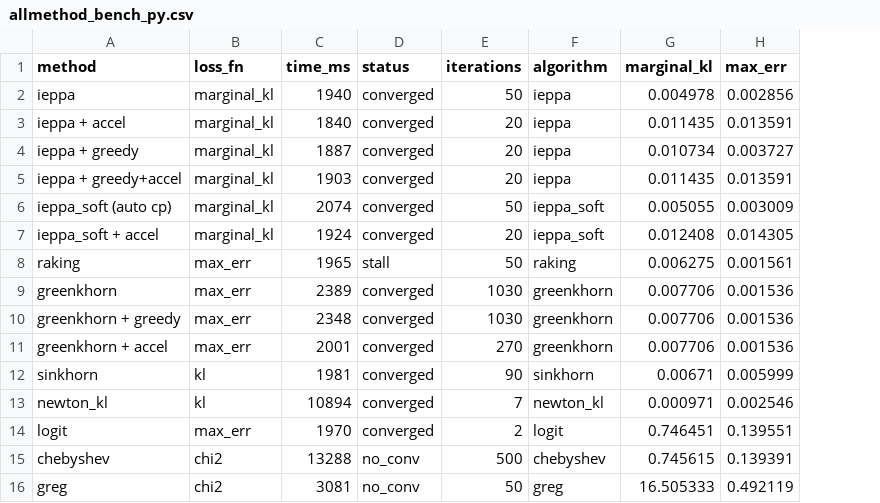
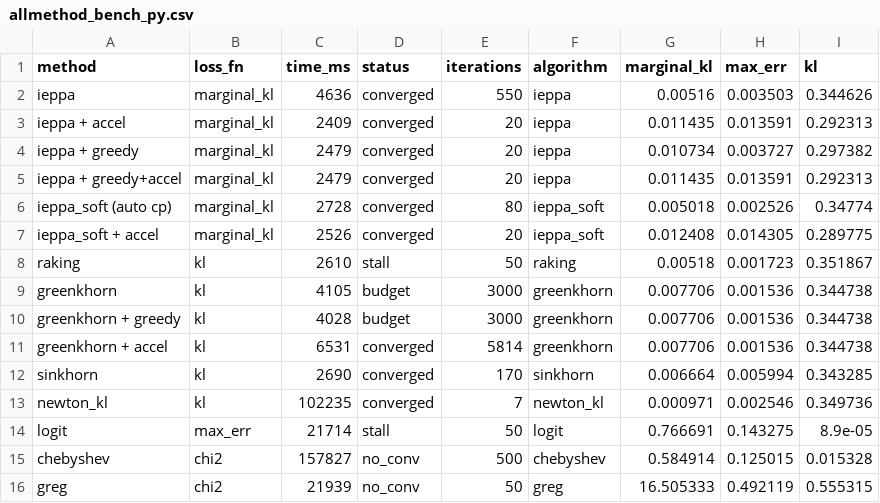
Before and after one commit to davdittrich/leafblower, a CSV file: benchmarks/results/allmethod_bench_py.csv, drawn as a sheet; the diff names each change by its address in the sheet, - before the commit and + after, or states it on an @@ line.

Commit message:
fix(bench,python): address critical review findings
- fix: stale GIL comment in _bindings.cpp (was 'held throughout', now 'released during')
- fix: run_allmethod.sh portability — cd to repo root, set -euo pipefail
- fix: Python bench conflict markers resolved, TOL=1e-4 preserved
- fix: add kl to Python bench hdr/output (was dropped in NREPS merge)
- fix: restore accurate assert for res_last narrowing with correct comment

```diff
--- a/benchmarks/results/allmethod_bench_py.csv
+++ b/benchmarks/results/allmethod_bench_py.csv
+column I (kl), rows 2-16: 0.344626 | 0.292313 | 0.297382 | 0.292313 | 0.34774 | 0.289775 | 0.351867 | 0.344738 | 0.344738 | 0.344738 | 0.343285 | 0.349736 | 8.9e-05 | 0.015328 | 0.555315
-C2 (time_ms): 1940
+C2 (time_ms): 4636
-E2 (iterations): 50
+E2 (iterations): 550
-G2 (marginal_kl): 0.004978
+G2 (marginal_kl): 0.00516
-H2 (max_err): 0.002856
+H2 (max_err): 0.003503
-C3 (time_ms): 1840
+C3 (time_ms): 2409
-C4 (time_ms): 1887
+C4 (time_ms): 2479
-C5 (time_ms): 1903
+C5 (time_ms): 2479
-C6 (time_ms): 2074
+C6 (time_ms): 2728
-E6 (iterations): 50
+E6 (iterations): 80
-G6 (marginal_kl): 0.005055
+G6 (marginal_kl): 0.005018
-H6 (max_err): 0.003009
+H6 (max_err): 0.002526
-C7 (time_ms): 1924
+C7 (time_ms): 2526
-B8:B11 (loss_fn): max_err
+B8:B11 (loss_fn): kl
-C8 (time_ms): 1965
+C8 (time_ms): 2610
-G8 (marginal_kl): 0.006275
+G8 (marginal_kl): 0.00518
-H8 (max_err): 0.001561
+H8 (max_err): 0.001723
-C9 (time_ms): 2389
+C9 (time_ms): 4105
-D9:D10 (status): converged
+D9:D10 (status): budget
-E9:E10 (iterations): 1030
+E9:E10 (iterations): 3000
-C10 (time_ms): 2348
+C10 (time_ms): 4028
-C11 (time_ms): 2001
+C11 (time_ms): 6531
-E11 (iterations): 270
+E11 (iterations): 5814
-C12 (time_ms): 1981
+C12 (time_ms): 2690
-E12 (iterations): 90
+E12 (iterations): 170
-G12 (marginal_kl): 0.00671
+G12 (marginal_kl): 0.006664
-H12 (max_err): 0.005999
+H12 (max_err): 0.005994
-C13 (time_ms): 10894
+C13 (time_ms): 102235
-C14 (time_ms): 1970
+C14 (time_ms): 21714
-D14 (status): converged
+D14 (status): stall
-E14 (iterations): 2
+E14 (iterations): 50
-G14 (marginal_kl): 0.746451
+G14 (marginal_kl): 0.766691
-H14 (max_err): 0.139551
+H14 (max_err): 0.143275
-C15 (time_ms): 13288
+C15 (time_ms): 157827
-G15 (marginal_kl): 0.745615
+G15 (marginal_kl): 0.584914
-H15 (max_err): 0.139391
+H15 (max_err): 0.125015
-C16 (time_ms): 3081
+C16 (time_ms): 21939
```
Also changed, not shown: benchmarks/results/allmethod_bench_r.csv, 27 other files.
